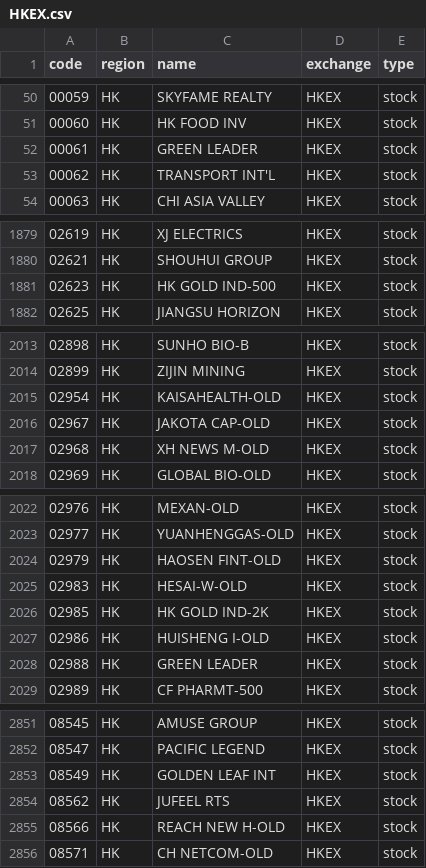
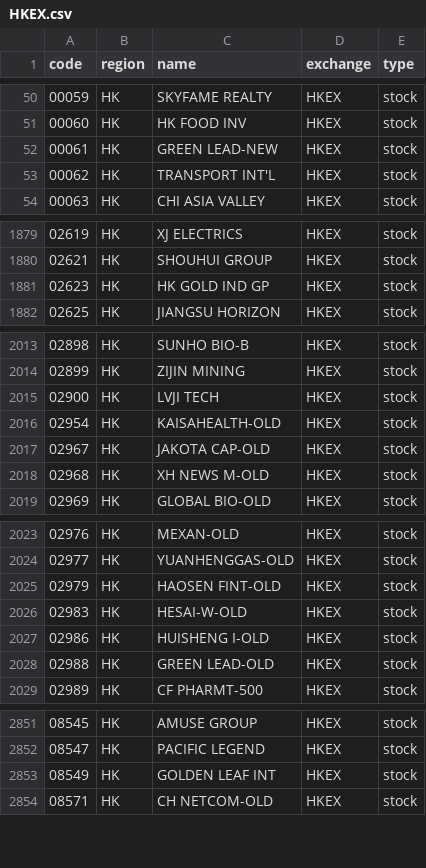
Before and after one commit to irachex/open-stock-data, a CSV file: symbols/HKEX.csv, drawn as a sheet; only a part is shown, gaps mark what is left out; the diff covers the shown part only.

```diff
--- a/symbols/HKEX.csv
+++ b/symbols/HKEX.csv
@@ -51,3 +51,3 @@
 00060,HK,HK FOOD INV,HKEX,stock
-00061,HK,GREEN LEADER,HKEX,stock
+00061,HK,GREEN LEAD-NEW,HKEX,stock
 00062,HK,TRANSPORT INT'L,HKEX,stock
@@ -1880,3 +1880,3 @@
 02621,HK,SHOUHUI GROUP,HKEX,stock
-02623,HK,HK GOLD IND-500,HKEX,stock
+02623,HK,HK GOLD IND GP,HKEX,stock
 02625,HK,JIANGSU HORIZON,HKEX,stock
@@ -2014,2 +2014,3 @@
 02899,HK,ZIJIN MINING,HKEX,stock
+02900,HK,LVJI TECH,HKEX,stock
 02954,HK,KAISAHEALTH-OLD,HKEX,stock
@@ -2025,5 +2026,4 @@
 02983,HK,HESAI-W-OLD,HKEX,stock
-02985,HK,HK GOLD IND-2K,HKEX,stock
 02986,HK,HUISHENG I-OLD,HKEX,stock
-02988,HK,GREEN LEADER,HKEX,stock
+02988,HK,GREEN LEAD-OLD,HKEX,stock
 02989,HK,CF PHARMT-500,HKEX,stock
@@ -2853,4 +2853,2 @@
 08549,HK,GOLDEN LEAF INT,HKEX,stock
-08562,HK,JUFEEL RTS,HKEX,stock
-08566,HK,REACH NEW H-OLD,HKEX,stock
 08571,HK,CH NETCOM-OLD,HKEX,stock
```
Also changed, not shown: 1 edited cell elsewhere in this file, symbols/AMEX.csv, symbols/BSE.csv, 3 other files.
